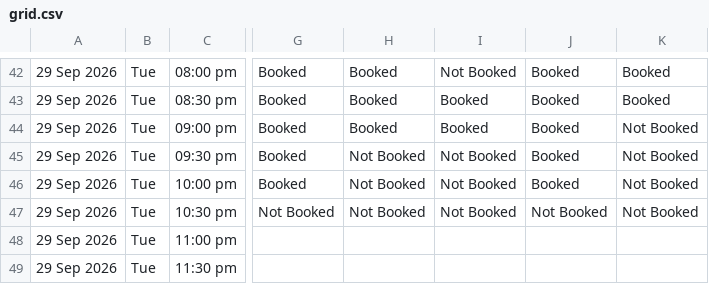
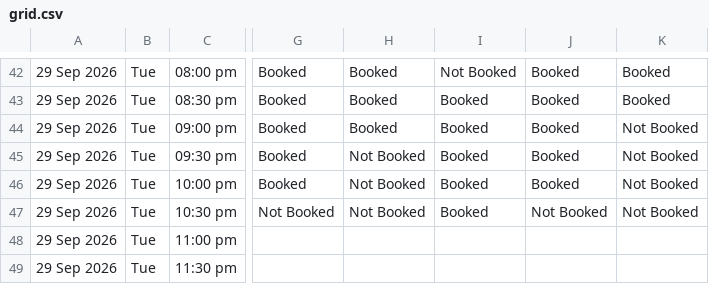
Before and after one commit to vij006/hudle-watch, a CSV file: output/grid.csv, drawn as a sheet; only a part is shown, gaps mark what is left out; the diff names each change by its address in the sheet, - before the commit and + after, or states it on an @@ line.

```diff
--- a/output/grid.csv
+++ b/output/grid.csv
-I45:I47: Not Booked
+I45:I47: Booked
```
Also changed, not shown: output/byday/day0.csv, output/latest.csv, 27 other files.
